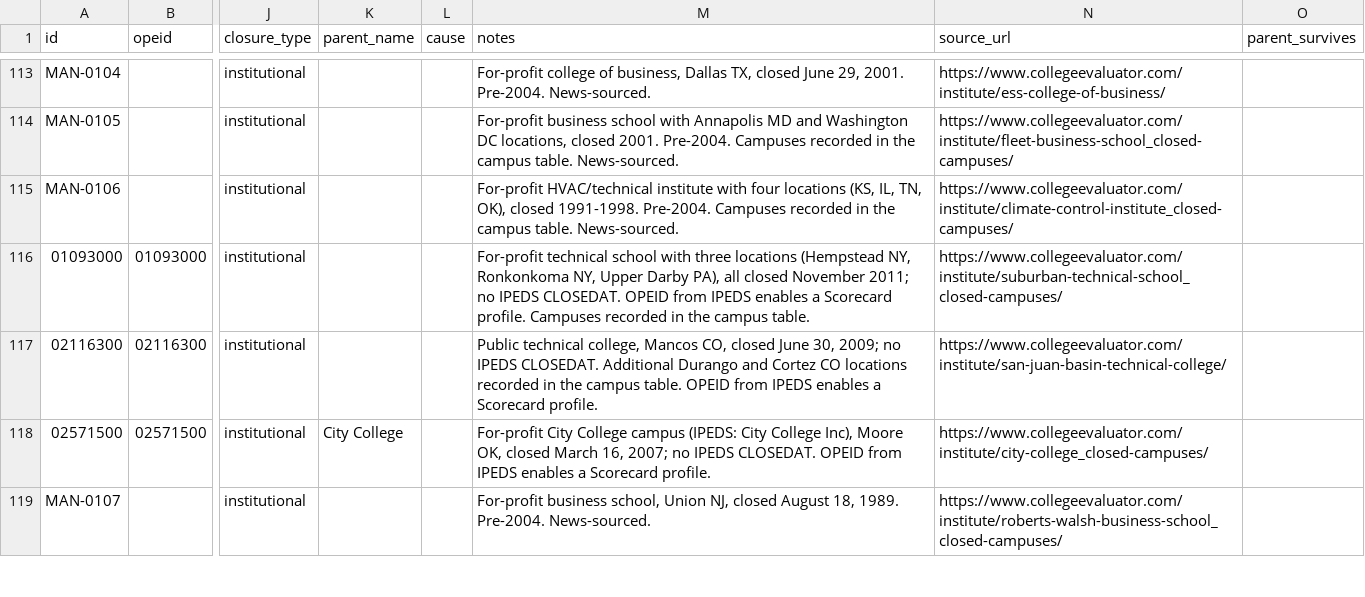
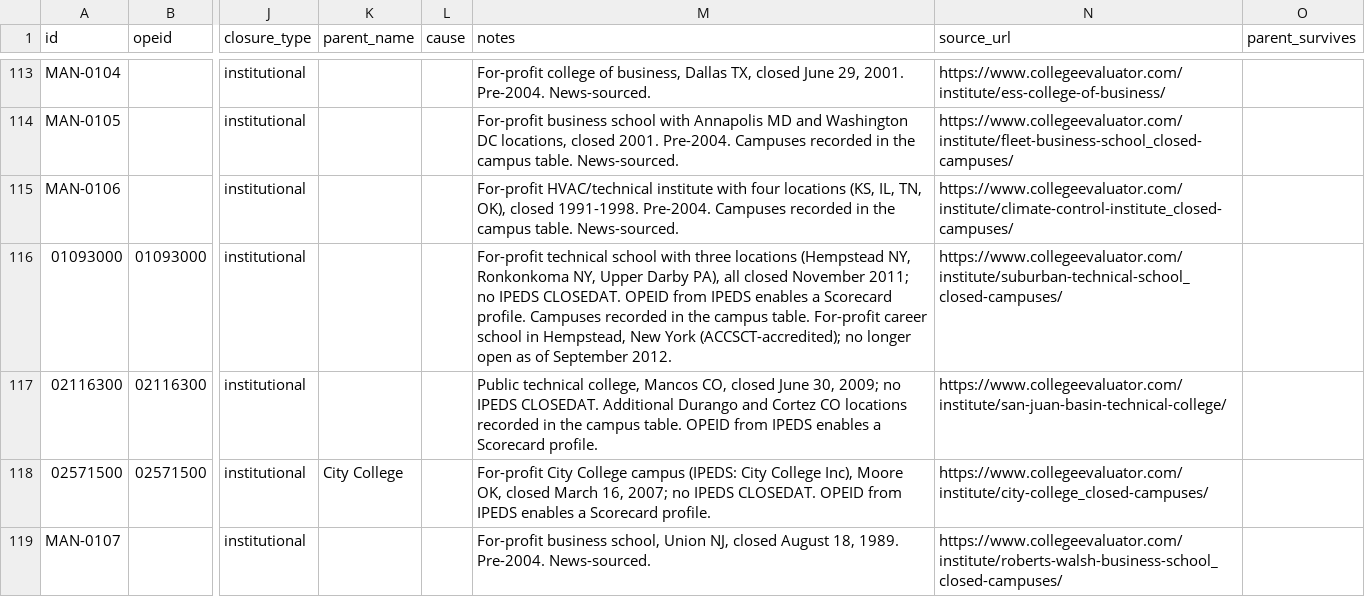
Before and after one commit to rrsaum/BeyondTheCliff, a CSV file: data/manual_closures.csv, drawn as a sheet; only a part is shown, gaps mark what is left out; the diff covers the shown part only; the diff names each change by its address in the sheet, - before the commit and + after, or states it on an @@ line.

Commit message:
Add the 2012-disestablished US postsecondary schools from the Wikipedia category
Sourced from Category:Educational_institutions_disestablished_in_2012, filtered to genuine US
postsecondary institutions. The category is mostly secondary schools and non-US entries, and
most of the US colleges were already in the DB from the IPEDS import, so this is small:

- New: Berean Institute (Philadelphia, a historically Black vocational school founded 1899,
  closed 2012 after eviction from its building).
- Enriched: Chester College of New England (founded 1965 as White Pines College), and Collins
  College and Suburban Technical School (notes).
- Two corrections from a mislabeled merged to closed: Lon Morris College (bankruptcy, 2012) and
  Mountain State University (lost HLC accreditation, 2012). Neither had a surviving successor.
- Set aside: Seminary of the Immaculate Conception (Huntington, NY). Only its seminarian
  formation program ended in 2012; the institution still operates as a satellite of St. Joseph's
  Seminary, so it is not a closure.

```diff
--- a/data/manual_closures.csv
+++ b/data/manual_closures.csv
-M116 (notes): …campus table.
+M116 (notes): …campus table. For-profit career school in Hempstead, New York (ACCSCT-accredited); no longer open as of September 2012.
```
Also changed, not shown: 1 added row and 2 edited cells elsewhere in this file, data/events.csv, data/institutions.csv.
